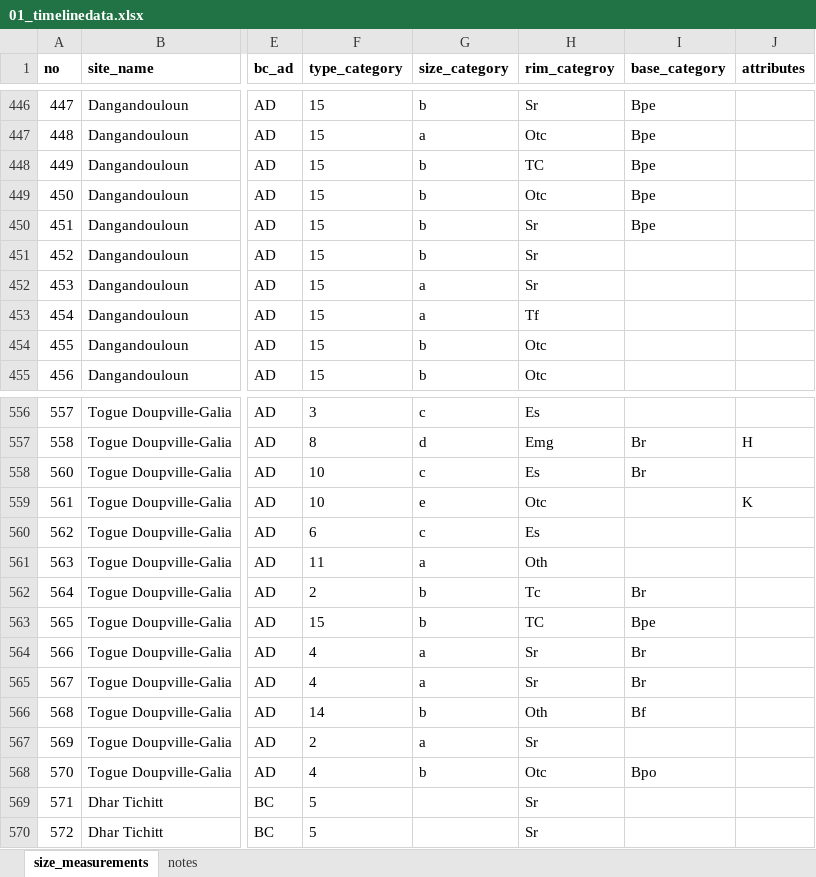
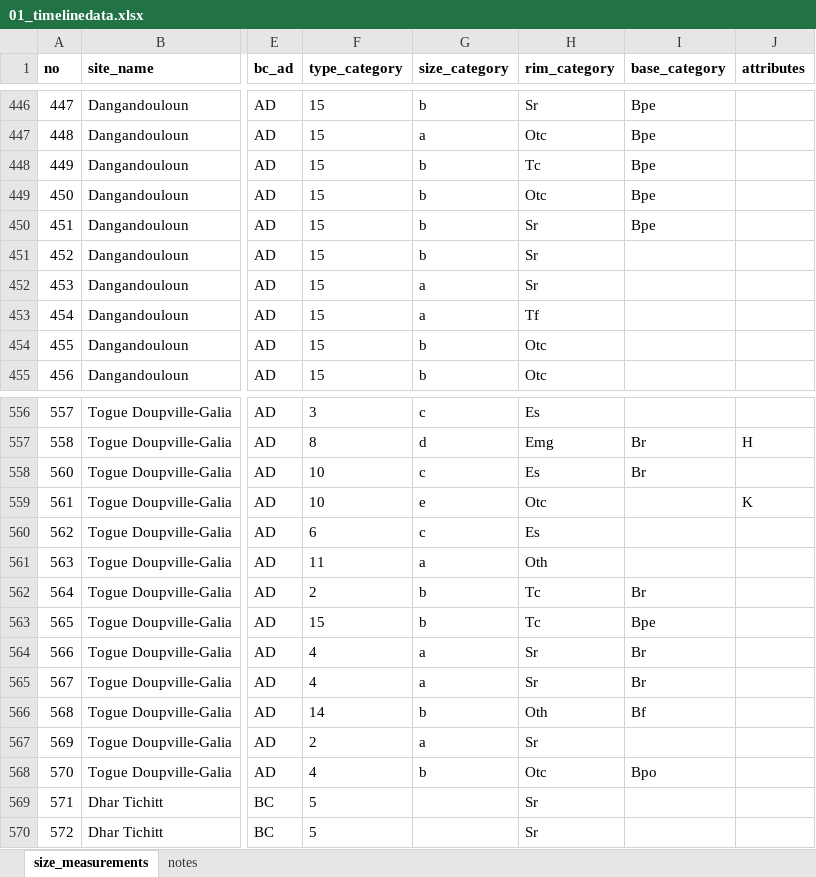
Before and after one commit to soerenfp/PotteryChronology_IND, an Excel workbook: analysis/data/raw_data/01_timelinedata.xlsx, sheet size_measurements, drawn as a sheet; only a part is shown, gaps mark what is left out; values as stored, in another font and other column widths than the file's, no borders; the diff names each change by its address in the sheet, - before the commit and + after, or states it on an @@ line.

Commit message:
Changed the mispellings in the spreadsheet (TC -> Tc, rim_categroy -> rim_category).
Continued with the descriptive data coding, where I made the Base Type count better.

```diff
--- a/analysis/data/raw_data/01_timelinedata.xlsx (sheet size_measurements)
+++ b/analysis/data/raw_data/01_timelinedata.xlsx (sheet size_measurements)
-H1: rim_categroy
+H1: rim_category
-H448 (rim_category): TC
+H448 (rim_category): Tc
-H563 (rim_category): TC
+H563 (rim_category): Tc
```
Also changed, not shown: analysis/data/raw_data/data_measurements_01.xlsx, 1 other file.
